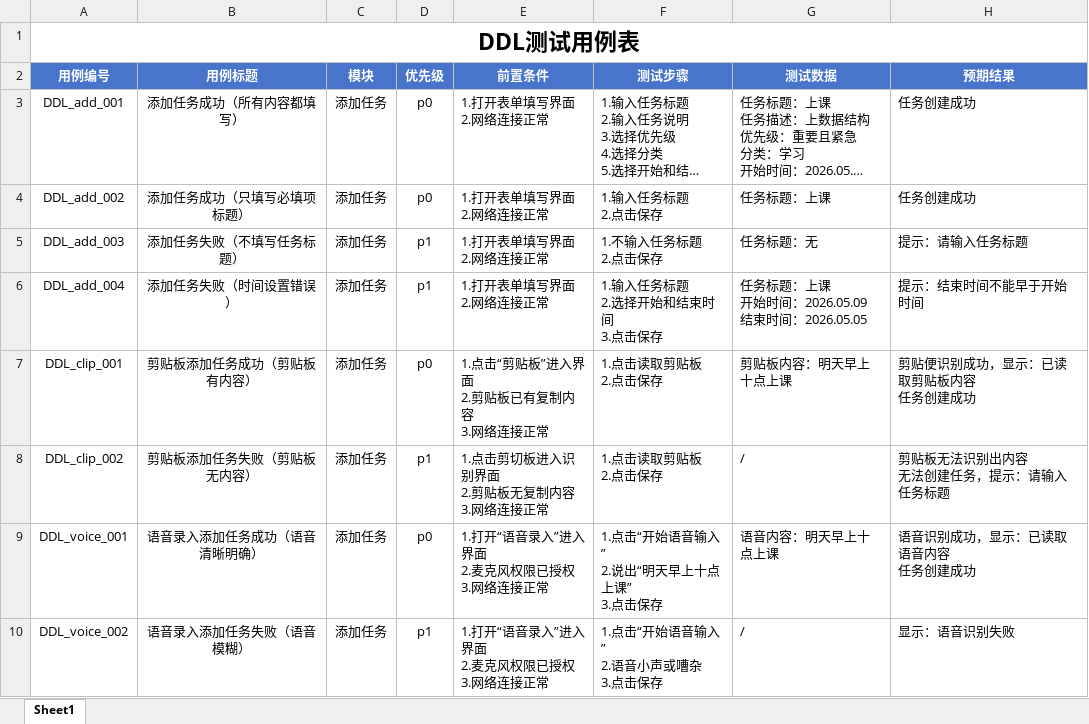
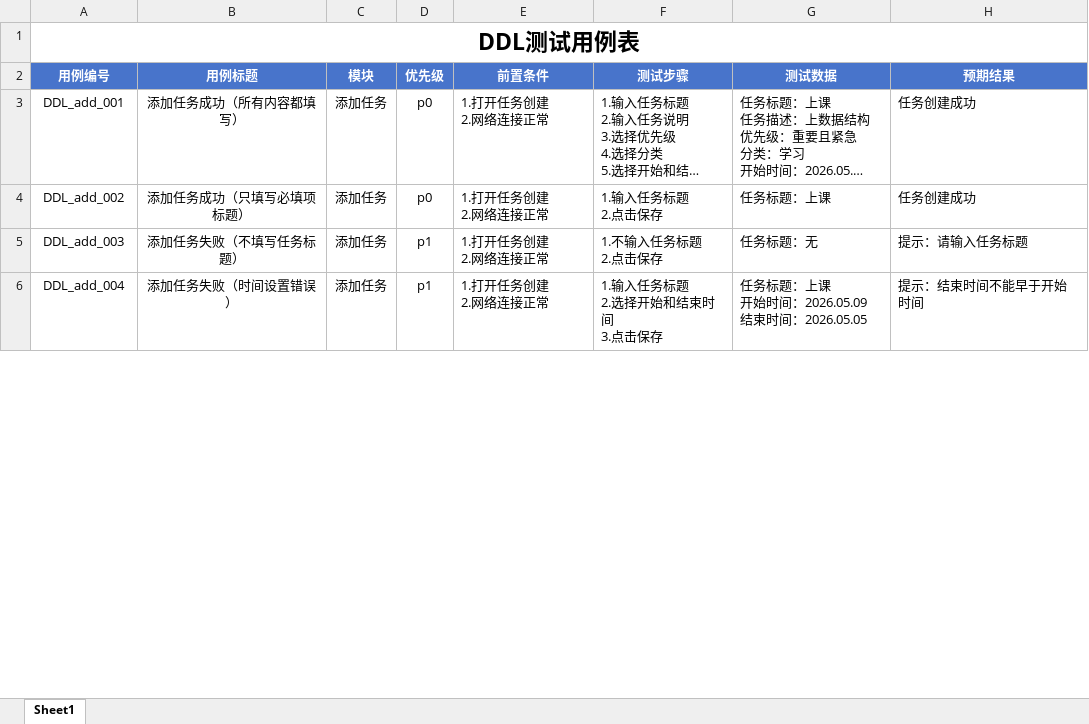
Before and after one commit to SPM-PSP/SPM26-8, an Excel workbook: 技术文档/测试用例-功能测试.xlsx, sheet Sheet1, drawn as a sheet; only a part is shown; long unchanged cells end in …; values as stored, in another font and other column widths than the file's, no borders; removed rows and columns are numbered as before the commit, all else as after; ↵ is a line break in a cell; the diff covers the shown part only; the diff names each change by its address in the sheet, - before the commit and + after, or states it on an @@ line.

```diff
--- a/技术文档/测试用例-功能测试.xlsx (sheet Sheet1)
+++ b/技术文档/测试用例-功能测试.xlsx (sheet Sheet1)
-E3:E6 (前置条件): 1.打开表单填写界面 ↵ 2.网络连接正常
+E3:E6 (前置条件): 1.打开任务创建 ↵ 2.网络连接正常
-row 7: DDL_clip_001 | 剪贴板添加任务成功（剪贴板有内容） | 添加任务 | p0 | 1.点击“剪贴板”进入界面 ↵ 2.剪贴板已有复制内容 ↵ 3.网络连接正常 | 1.点击读取剪贴板 ↵ 2.点击保存 | 剪贴板内容：明天早上十点上课 | 剪贴便识别成功，显示：已读取剪贴板内容 ↵ 任务创建成功
-row 8: DDL_clip_002 | 剪贴板添加任务失败（剪贴板无内容） | 添加任务 | p1 | 1.点击剪切板进入识别界面 ↵ 2.剪贴板无复制内容 ↵ 3.网络连接正常 | 1.点击读取剪贴板 ↵ 2.点击保存 | / | 剪贴板无法识别出内容 ↵ 无法创建任务，提示：请输入任务标题
-row 9: DDL_voice_001 | 语音录入添加任务成功（语音清晰明确） | 添加任务 | p0 | 1.打开“语音录入”进入界面 ↵ 2.麦克风权限已授权 ↵ 3.网络连接正常 | 1.点击“开始语音输入” ↵ 2.说出“明天早上十点上课” ↵ 3.点击保存 | 语音内容：明天早上十点上课 | 语音识别成功，显示：已读取语音内容 ↵ 任务创建成功
-row 10: DDL_voice_002 | 语音录入添加任务失败（语音模糊） | 添加任务 | p1 | 1.打开“语音录入”进入界面 ↵ 2.麦克风权限已授权 ↵ 3.网络连接正常 | 1.点击“开始语音输入” ↵ 2.语音小声或嘈杂 ↵ 3.点击保存 | / | 显示：语音识别失败
```
Also changed, not shown: 7 added rows, 2 removed rows and 1 edited cell elsewhere in this sheet, 2 other files.
